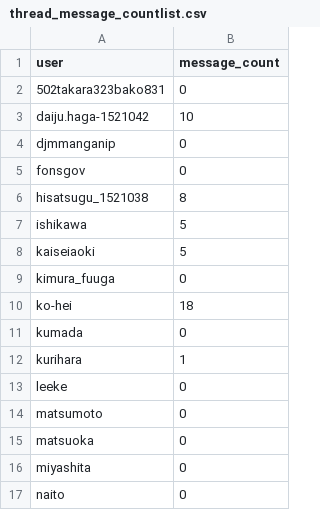
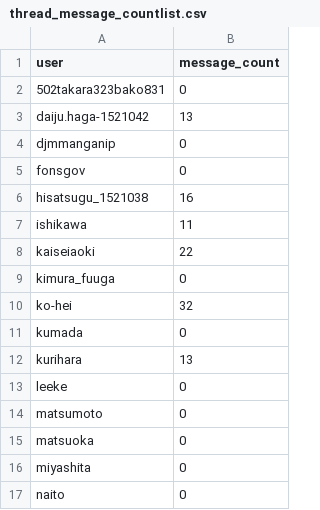
Before and after one commit to H-tsukiji/slackAPI_1785005, a CSV file: thread_message_countlist.csv, drawn as a sheet; only a part is shown; the diff covers the shown part only.

```diff
--- a/thread_message_countlist.csv
+++ b/thread_message_countlist.csv
@@ -2,12 +2,12 @@ user,message_count
 502takara323bako831,0
-daiju.haga-1521042,10
+daiju.haga-1521042,13
 djmmanganip,0
 fonsgov,0
-hisatsugu_1521038,8
-ishikawa,5
-kaiseiaoki,5
+hisatsugu_1521038,16
+ishikawa,11
+kaiseiaoki,22
 kimura_fuuga,0
-ko-hei,18
+ko-hei,32
 kumada,0
-kurihara,1
+kurihara,13
 leeke,0
```
Also changed, not shown: 8 edited cells elsewhere in this file, count_reaction.csv, first_thread_user.csv, 51 other files.
